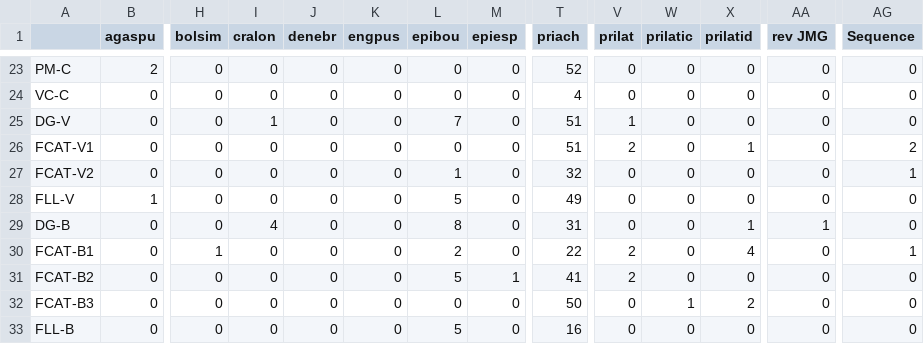
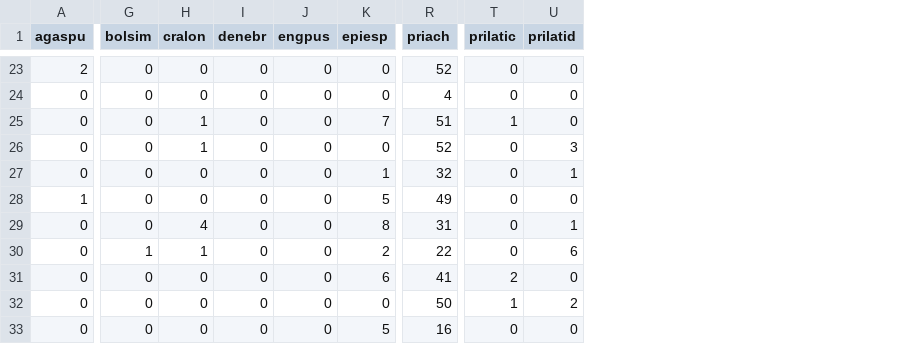
Before and after one commit to sholdenjones/cacao_ranas, a CSV file: data/processed_data/new_mat_processed.csv, drawn as a sheet; only a part is shown, gaps mark what is left out; removed rows and columns are numbered as before the commit, all else as after; the diff covers the shown part only; the diff names each change by its address in the sheet, - before the commit and + after, or states it on an @@ line.

```diff
--- a/data/processed_data/new_mat_processed.csv
+++ b/data/processed_data/new_mat_processed.csv
-column A, rows 23-33: PM-C | VC-C | DG-V | FCAT-V1 | FCAT-V2 | FLL-V | DG-B | FCAT-B1 | FCAT-B2 | FCAT-B3 | FLL-B
-column L (epibou), rows 23-33: 0 | 0 | 7 | 0 | 1 | 5 | 8 | 2 | 5 | 0 | 5
-column V (prilat), rows 23-33: 0 | 0 | 1 | 2 | 0 | 0 | 0 | 2 | 2 | 0 | 0
-column AA (rev JMG), rows 23-33: 0 | 0 | 0 | 0 | 0 | 0 | 1 | 0 | 0 | 0 | 0
-column AG (Sequence), rows 23-33: 0 | 0 | 0 | 2 | 1 | 0 | 0 | 1 | 0 | 0 | 0
-K25 (epiesp): 0
+K25 (epiesp): 7
-T25 (prilatic): 0
+T25 (prilatic): 1
-H26 (cralon): 0
+H26 (cralon): 1
-R26 (priach): 51
+R26 (priach): 52
-U26 (prilatid): 1
+U26 (prilatid): 3
-K27 (epiesp): 0
+K27 (epiesp): 1
-U27 (prilatid): 0
+U27 (prilatid): 1
-K28 (epiesp): 0
+K28 (epiesp): 5
-K29 (epiesp): 0
+K29 (epiesp): 8
-H30 (cralon): 0
+H30 (cralon): 1
-K30 (epiesp): 0
+K30 (epiesp): 2
-U30 (prilatid): 4
+U30 (prilatid): 6
-K31 (epiesp): 1
+K31 (epiesp): 6
-T31 (prilatic): 0
+T31 (prilatic): 2
-K33 (epiesp): 0
+K33 (epiesp): 5
```
Also changed, not shown: 8 edited cells elsewhere in this file, data/processed_data/environmental_processed.csv, data/processed_data/local_by_trans_processed.csv, 23 other files.
